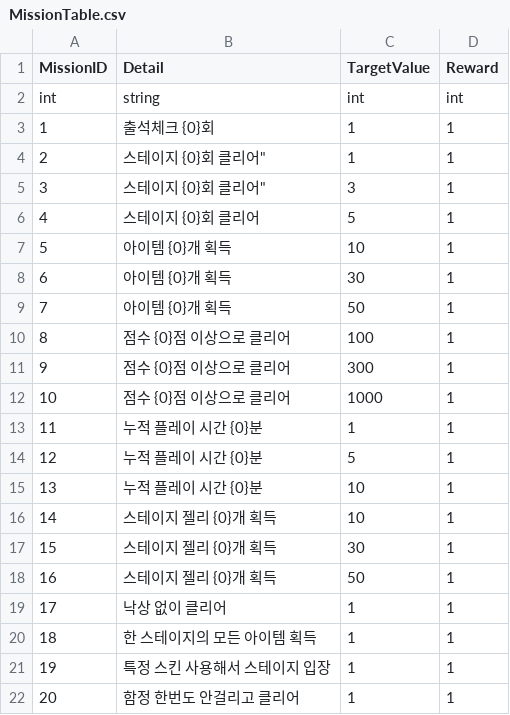
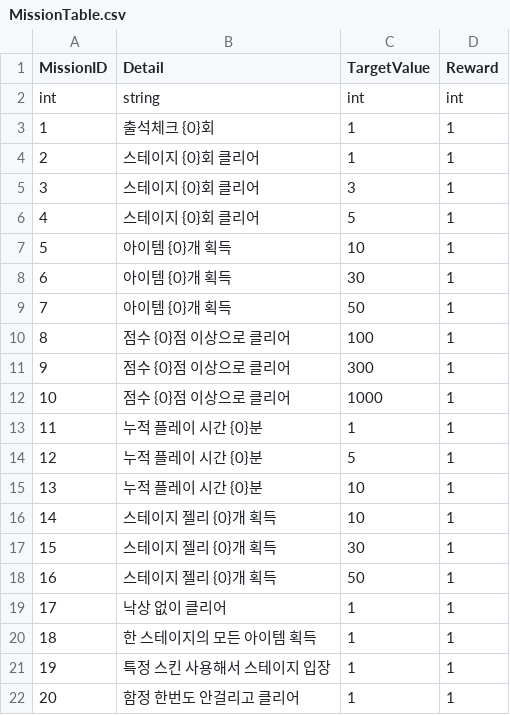
Before and after one commit to ldgnl22-collab/LaunchProject_CollectJellies, a CSV file: Assets/02_Scripts/Rocket22/CsvData/DataFile/MissionTable.csv (was Assets/01_Scenes/Rocket22/DataTest/MissionTable.csv), drawn as a sheet.

```diff
--- a/Assets/01_Scenes/Rocket22/DataTest/MissionTable.csv
+++ b/Assets/02_Scripts/Rocket22/CsvData/DataFile/MissionTable.csv
@@ -3,4 +3,4 @@ int,string,int,int
 1,출석체크 {0}회,1,1
-2,스테이지 {0}회 클리어",1,1
-3,스테이지 {0}회 클리어",3,1
+2,스테이지 {0}회 클리어,1,1
+3,스테이지 {0}회 클리어,3,1
 4,스테이지 {0}회 클리어,5,1
```
Also changed, not shown: 33 other files.
